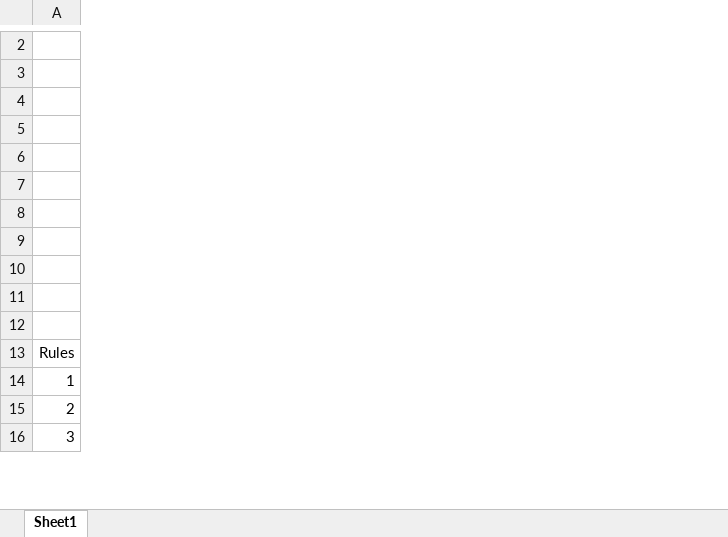
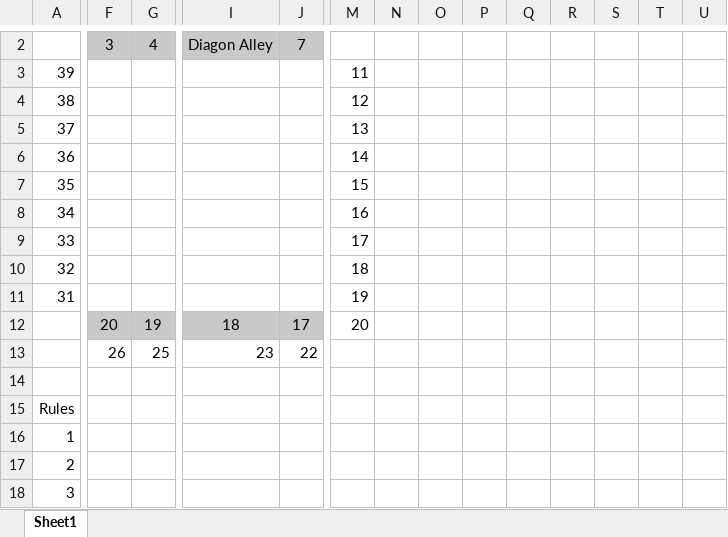
Before and after one commit to xuzhe0205/IOB_markovchain, an Excel workbook: IOBgamemap.xlsx, sheet Sheet1, drawn as a sheet; only a part is shown, gaps mark what is left out; values as stored, in another font and other column widths than the file's, no borders; removed rows and columns are numbered as before the commit, all else as after; rows hold the shown columns only; the diff covers the shown part only; the diff names each change by its address in the sheet, - before the commit and + after, or states it on an @@ line.

```diff
--- a/IOBgamemap.xlsx (sheet Sheet1)
+++ b/IOBgamemap.xlsx (sheet Sheet1)
+column F, row 2: 3
+column G, row 2: 4
+column I, row 2: Diagon Alley
+column J, row 2: 7
+column M, empty
+column N, empty
+column O, empty
+column P, empty
+column Q, empty
+column R, empty
+column S, empty
+column T, empty
+column U, empty
+row 3: 39 |  |  |  |  | 11
+row 4: 38 |  |  |  |  | 12
+row 5: 37 |  |  |  |  | 13
+row 6: 36 |  |  |  |  | 14
+row 7: 35 |  |  |  |  | 15
+row 8: 34 |  |  |  |  | 16
+row 9: 33 |  |  |  |  | 17
+row 10: 32 |  |  |  |  | 18
+row 11: 31 |  |  |  |  | 19
+row 12:  | 20 | 19 | 18 | 17 | 20
+row 13:  | 26 | 25 | 23 | 22
-row 4: (empty)
-row 5: (empty)
-row 6: (empty)
-row 7: (empty)
-row 8: (empty)
-row 9: (empty)
-row 10: (empty)
-row 11: (empty)
-row 12: (empty)
```
Also changed, not shown: 45 added rows, 1 removed row, 21 added columns, 4 removed columns, 3 edited cells and cell formats elsewhere in this sheet, 1 other file.
